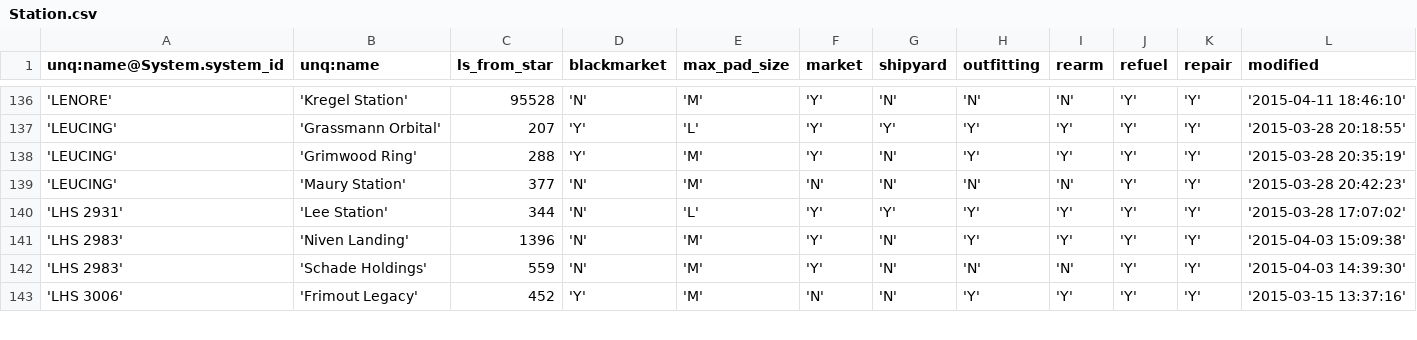
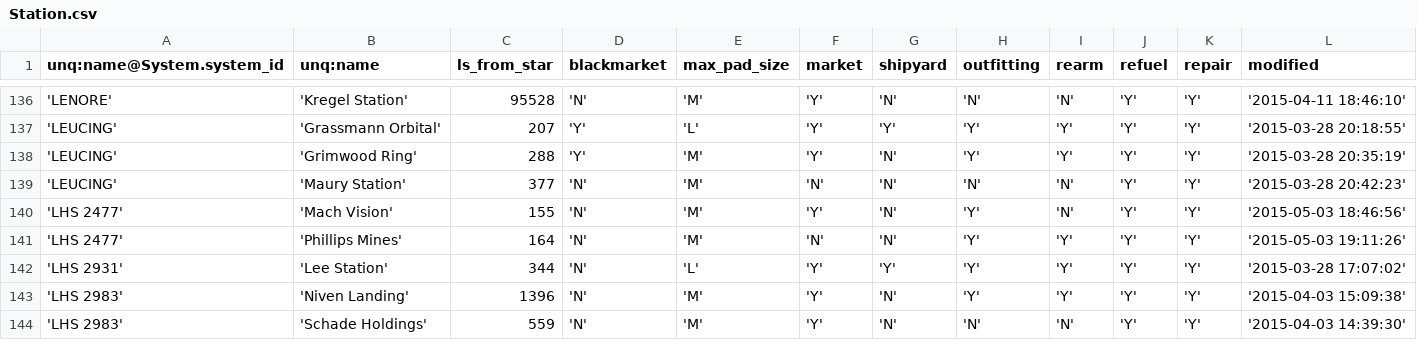
Before and after one commit to EliteDangerous/tradedangerous, a CSV file: data/Station.csv, drawn as a sheet; only a part is shown, gaps mark what is left out; the shorter side is filled out with more unchanged rows.

```diff
--- a/data/Station.csv
+++ b/data/Station.csv
@@ -139,2 +139,4 @@ unq:name@System.system_id,unq:name,ls_from_star,blackmarket,max_pad_size,market,
 'LEUCING','Maury Station',377,'N','M','N','N','N','N','Y','Y','2015-03-28 20:42:23'
+'LHS 2477','Mach Vision',155,'N','M','Y','N','Y','N','Y','Y','2015-05-03 18:46:56'
+'LHS 2477','Phillips Mines',164,'N','M','N','N','Y','Y','Y','Y','2015-05-03 19:11:26'
 'LHS 2931','Lee Station',344,'N','L','Y','Y','Y','Y','Y','Y','2015-03-28 17:07:02'
```
Also changed, not shown: data/StationAttributes.csv, data/SystemAttributes.csv.
